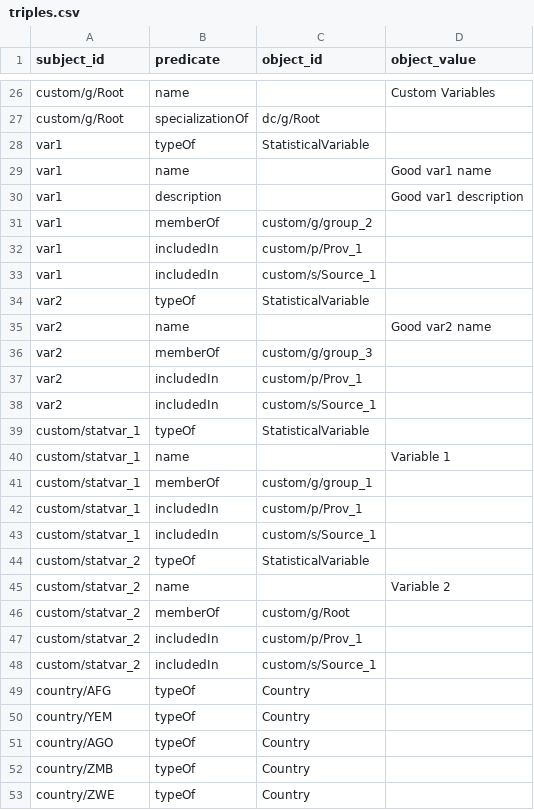
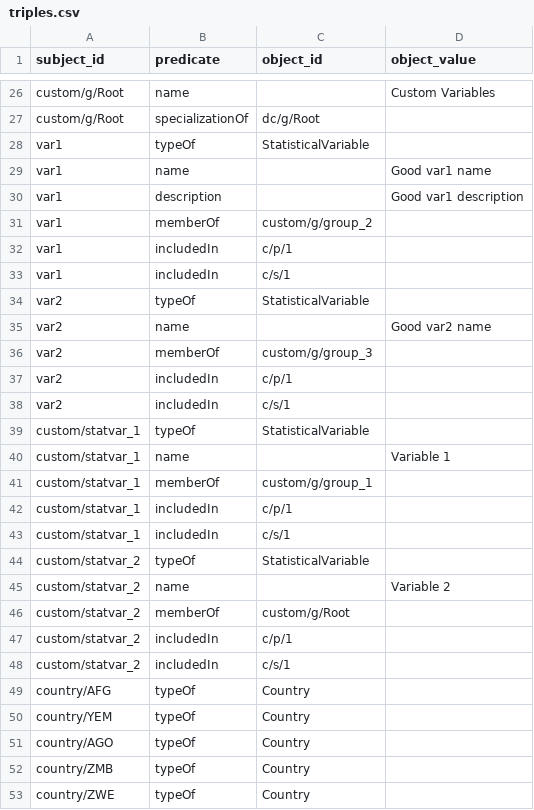
Before and after one commit to datacommonsorg/import, a CSV file: simple/sample/output/triples.csv, drawn as a sheet; only a part is shown, gaps mark what is left out; the diff covers the shown part only.

Commit message:
Update provenance and source id prefixes.

```diff
--- a/simple/sample/output/triples.csv
+++ b/simple/sample/output/triples.csv
@@ -31,4 +31,4 @@ var1,description,,Good var1 description
 var1,memberOf,custom/g/group_2,
-var1,includedIn,custom/p/Prov_1,
-var1,includedIn,custom/s/Source_1,
+var1,includedIn,c/p/1,
+var1,includedIn,c/s/1,
 var2,typeOf,StatisticalVariable,
@@ -36,4 +36,4 @@ var2,name,,Good var2 name
 var2,memberOf,custom/g/group_3,
-var2,includedIn,custom/p/Prov_1,
-var2,includedIn,custom/s/Source_1,
+var2,includedIn,c/p/1,
+var2,includedIn,c/s/1,
 custom/statvar_1,typeOf,StatisticalVariable,
@@ -41,4 +41,4 @@ custom/statvar_1,name,,Variable 1
 custom/statvar_1,memberOf,custom/g/group_1,
-custom/statvar_1,includedIn,custom/p/Prov_1,
-custom/statvar_1,includedIn,custom/s/Source_1,
+custom/statvar_1,includedIn,c/p/1,
+custom/statvar_1,includedIn,c/s/1,
 custom/statvar_2,typeOf,StatisticalVariable,
@@ -46,4 +46,4 @@ custom/statvar_2,name,,Variable 2
 custom/statvar_2,memberOf,custom/g/Root,
-custom/statvar_2,includedIn,custom/p/Prov_1,
-custom/statvar_2,includedIn,custom/s/Source_1,
+custom/statvar_2,includedIn,c/p/1,
+custom/statvar_2,includedIn,c/s/1,
 country/AFG,typeOf,Country,
```
Also changed, not shown: 2 added rows, 2 removed rows and 12 edited cells elsewhere in this file, simple/sample/output/observations_countries.csv, simple/sample/output/observations_powerplants.csv, 8 other files.
